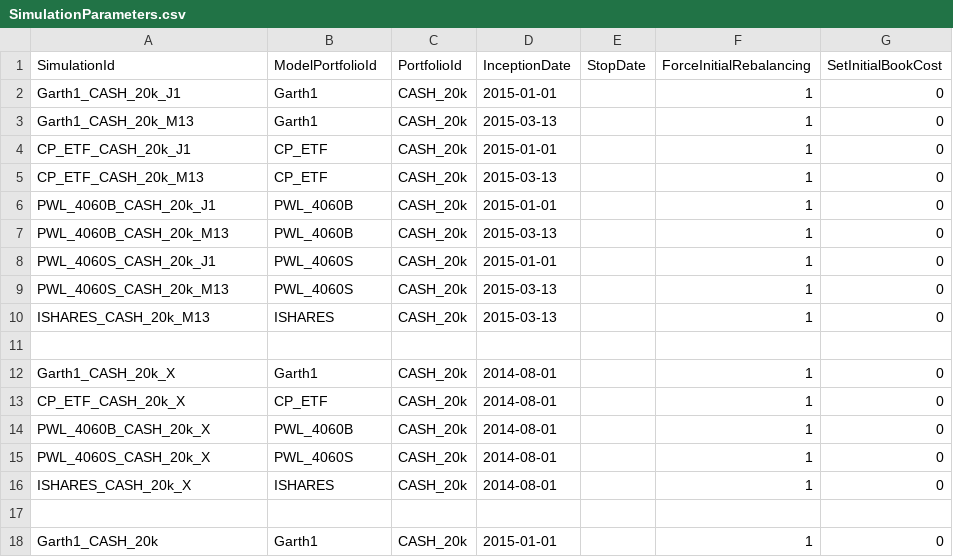
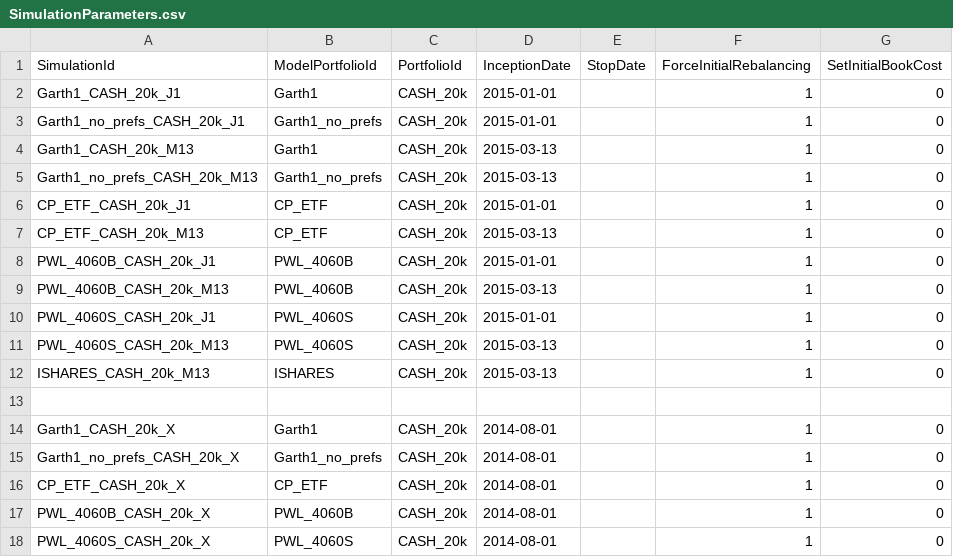
Before and after one commit to apkbox/ipa, a CSV file: ipa/config/SimulationParameters.csv, drawn as a sheet; only a part is shown; the shorter side is filled out with more unchanged rows.

Commit message:
No prefs model.

```diff
--- a/ipa/config/SimulationParameters.csv
+++ b/ipa/config/SimulationParameters.csv
@@ -2,3 +2,5 @@
 "Garth1_CASH_20k_J1","Garth1","CASH_20k",2015-01-01,,1,0
+"Garth1_no_prefs_CASH_20k_J1","Garth1_no_prefs","CASH_20k",2015-01-01,,1,0
 "Garth1_CASH_20k_M13","Garth1","CASH_20k",2015-03-13,,1,0
+"Garth1_no_prefs_CASH_20k_M13","Garth1_no_prefs","CASH_20k",2015-03-13,,1,0
 "CP_ETF_CASH_20k_J1","CP_ETF","CASH_20k",2015-01-01,,1,0
@@ -12,2 +14,3 @@
 "Garth1_CASH_20k_X","Garth1","CASH_20k",2014-08-01,,1,0
+"Garth1_no_prefs_CASH_20k_X","Garth1_no_prefs","CASH_20k",2014-08-01,,1,0
 "CP_ETF_CASH_20k_X","CP_ETF","CASH_20k",2014-08-01,,1,0
```
Also changed, not shown: ipa/config/ModelPortfolios.csv, 2 other files.
